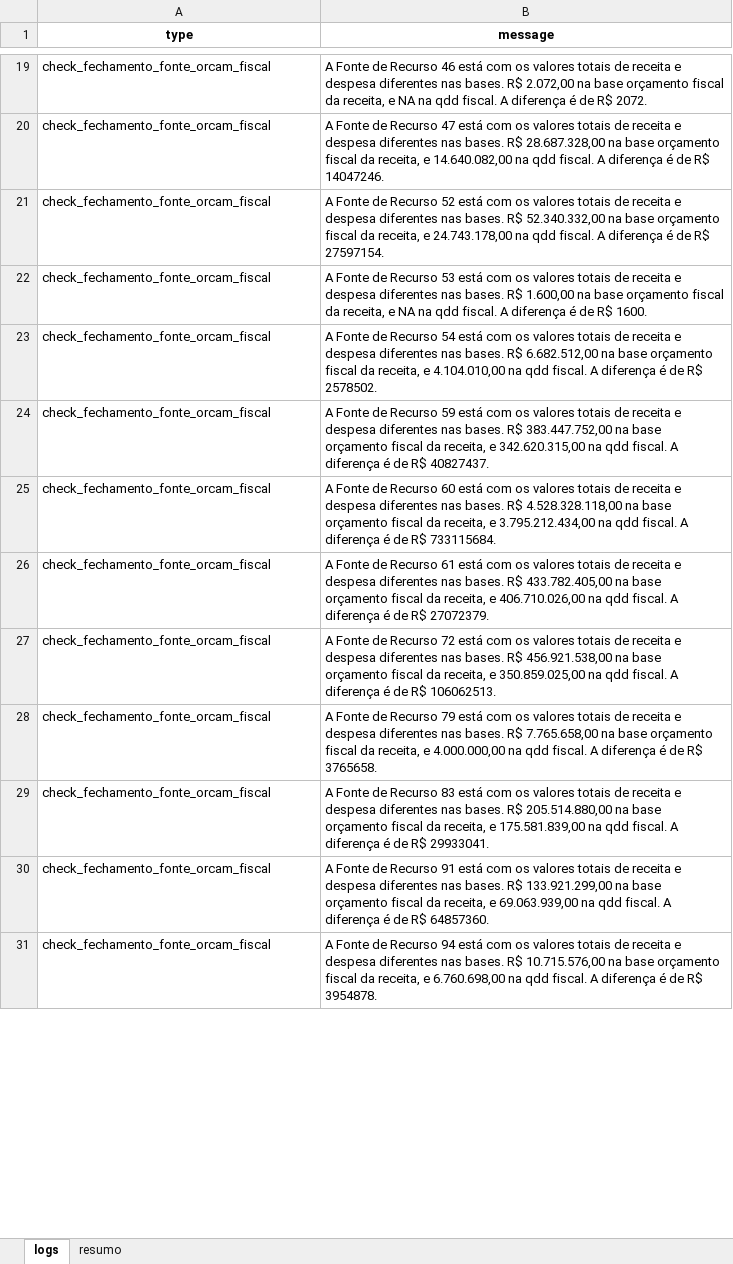
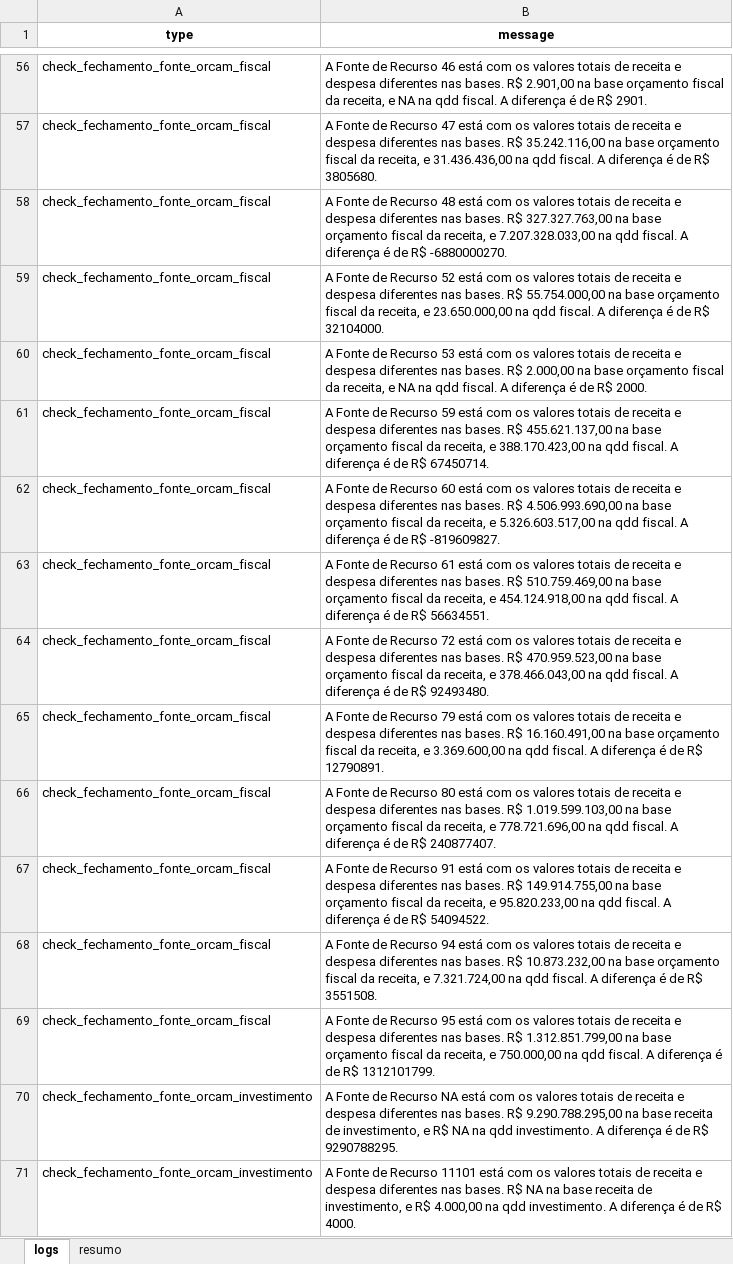
Before and after one commit to splor-mg/checks-planejamento-report, an Excel workbook: data/checks-planejamento.xlsx, sheet logs, drawn as a sheet; only a part is shown, gaps mark what is left out; values as stored, in another font and other column widths than the file's, no borders; addresses are those after the commit; the diff covers the shown part only; the diff names each change by its address in the sheet, - before the commit and + after, or states it on an @@ line.

Commit message:
atualiza checks ppo - 25092026

```diff
--- a/data/checks-planejamento.xlsx (sheet logs)
+++ b/data/checks-planejamento.xlsx (sheet logs)
-B56 (message): …bases. R$ 2.072,00 na base orçamento fiscal da receita, e NA na qdd fiscal. A diferença é de R$ 2072.
+B56 (message): …bases. R$ 2.901,00 na base orçamento fiscal da receita, e NA na qdd fiscal. A diferença é de R$ 2901.
-B57 (message): …bases. R$ 28.687.328,00 na base orçamento fiscal da receita, e 14.640.082,00 na qdd fiscal. A diferença é de R$ 14047246.
+B57 (message): …bases. R$ 35.242.116,00 na base orçamento fiscal da receita, e 31.436.436,00 na qdd fiscal. A diferença é de R$ 3805680.
-B58 (message): …de Recurso 52 está com os valores totais de receita e despesa diferentes nas bases. R$ 52.340.332,00 na base orçamento fiscal da receita, e 24.743.178,00 na qdd fiscal. A diferença é de R$ 27597154.
+B58 (message): …de Recurso 48 está com os valores totais de receita e despesa diferentes nas bases. R$ 327.327.763,00 na base orçamento fiscal da receita, e 7.207.328.033,00 na qdd fiscal. A diferença é de R$ -6880000270.
-B59 (message): …de Recurso 53 está com os valores totais de receita e despesa diferentes nas bases. R$ 1.600,00 na base orçamento fiscal da receita, e NA na qdd fiscal. A diferença é de R$ 1600.
+B59 (message): …de Recurso 52 está com os valores totais de receita e despesa diferentes nas bases. R$ 55.754.000,00 na base orçamento fiscal da receita, e 23.650.000,00 na qdd fiscal. A diferença é de R$ 32104000.
-B60 (message): …de Recurso 54 está com os valores totais de receita e despesa diferentes nas bases. R$ 6.682.512,00 na base orçamento fiscal da receita, e 4.104.010,00 na qdd fiscal. A diferença é de R$ 2578502.
+B60 (message): …de Recurso 53 está com os valores totais de receita e despesa diferentes nas bases. R$ 2.000,00 na base orçamento fiscal da receita, e NA na qdd fiscal. A diferença é de R$ 2000.
-B61 (message): …bases. R$ 383.447.752,00 na base orçamento fiscal da receita, e 342.620.315,00 na qdd fiscal. A diferença é de R$ 40827437.
+B61 (message): …bases. R$ 455.621.137,00 na base orçamento fiscal da receita, e 388.170.423,00 na qdd fiscal. A diferença é de R$ 67450714.
-B62 (message): …bases. R$ 4.528.328.118,00 na base orçamento fiscal da receita, e 3.795.212.434,00 na qdd fiscal. A diferença é de R$ 733115684.
+B62 (message): …bases. R$ 4.506.993.690,00 na base orçamento fiscal da receita, e 5.326.603.517,00 na qdd fiscal. A diferença é de R$ -819609827.
-B63 (message): …bases. R$ 433.782.405,00 na base orçamento fiscal da receita, e 406.710.026,00 na qdd fiscal. A diferença é de R$ 27072379.
+B63 (message): …bases. R$ 510.759.469,00 na base orçamento fiscal da receita, e 454.124.918,00 na qdd fiscal. A diferença é de R$ 56634551.
-B64 (message): …bases. R$ 456.921.538,00 na base orçamento fiscal da receita, e 350.859.025,00 na qdd fiscal. A diferença é de R$ 106062513.
+B64 (message): …bases. R$ 470.959.523,00 na base orçamento fiscal da receita, e 378.466.043,00 na qdd fiscal. A diferença é de R$ 92493480.
-B65 (message): …bases. R$ 7.765.658,00 na base orçamento fiscal da receita, e 4.000.000,00 na qdd fiscal. A diferença é de R$ 3765658.
+B65 (message): …bases. R$ 16.160.491,00 na base orçamento fiscal da receita, e 3.369.600,00 na qdd fiscal. A diferença é de R$ 12790891.
-B66 (message): …de Recurso 83 está com os valores totais de receita e despesa diferentes nas bases. R$ 205.514.880,00 na base orçamento fiscal da receita, e 175.581.839,00 na qdd fiscal. A diferença é de R$ 29933041.
+B66 (message): …de Recurso 80 está com os valores totais de receita e despesa diferentes nas bases. R$ 1.019.599.103,00 na base orçamento fiscal da receita, e 778.721.696,00 na qdd fiscal. A diferença é de R$ 240877407.
-B67 (message): …bases. R$ 133.921.299,00 na base orçamento fiscal da receita, e 69.063.939,00 na qdd fiscal. A diferença é de R$ 64857360.
+B67 (message): …bases. R$ 149.914.755,00 na base orçamento fiscal da receita, e 95.820.233,00 na qdd fiscal. A diferença é de R$ 54094522.
-B68 (message): …bases. R$ 10.715.576,00 na base orçamento fiscal da receita, e 6.760.698,00 na qdd fiscal. A diferença é de R$ 3954878.
+B68 (message): …bases. R$ 10.873.232,00 na base orçamento fiscal da receita, e 7.321.724,00 na qdd fiscal. A diferença é de R$ 3551508.
+row 69: check_fechamento_fonte_orcam_fiscal | A Fonte de Recurso 95 está com os valores totais de receita e despesa diferentes nas bases. R$ 1.312.851.799,00 na base orçamento fiscal da receita, e 750.000,00 na qdd fiscal. A diferença é de R$ 1312101799.
+row 70: check_fechamento_fonte_orcam_investimento | A Fonte de Recurso NA está com os valores totais de receita e despesa diferentes nas bases. R$ 9.290.788.295,00 na base receita de investimento, e R$ NA na qdd investimento. A diferença é de R$ 9290788295.
+row 71: check_fechamento_fonte_orcam_investimento | A Fonte de Recurso 11101 está com os valores totais de receita e despesa diferentes nas bases. R$ NA na base receita de investimento, e R$ 4.000,00 na qdd investimento. A diferença é de R$ 4000.
```
Also changed, not shown: other rows of this sheet, sheet resumo, 48 other files.
